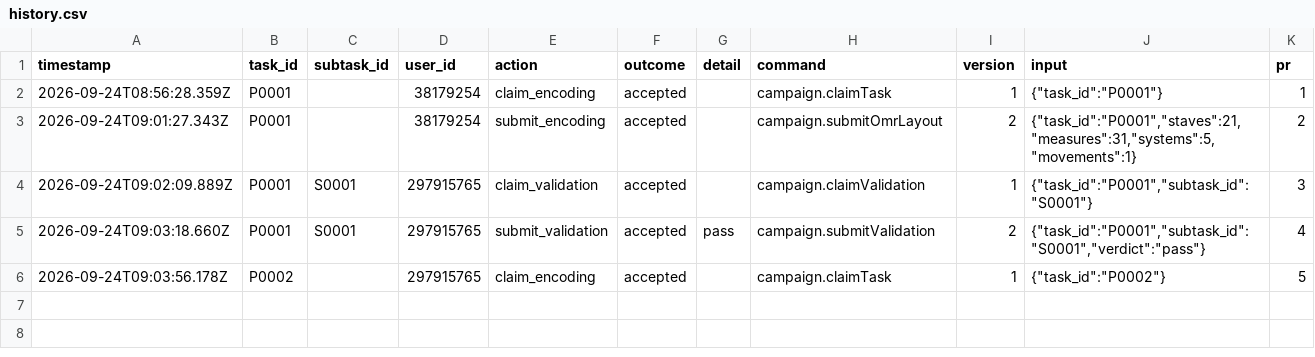
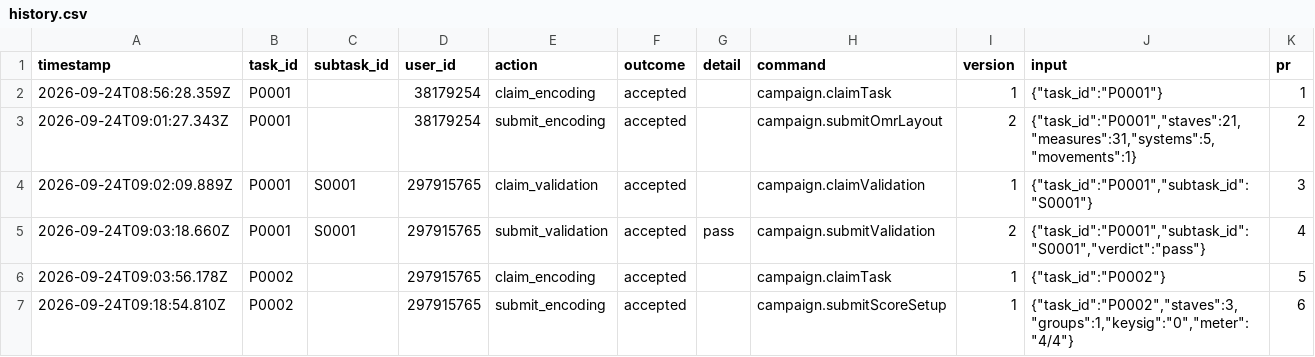
Before and after one commit to ohwjd/test-20260924-02, a CSV file: tracking/history.csv, drawn as a sheet; the diff names each change by its address in the sheet, - before the commit and + after, or states it on an @@ line.

```diff
--- a/tracking/history.csv
+++ b/tracking/history.csv
+row 7: 2026-09-24T09:18:54.810Z | P0002 |  | 297915765 | submit_encoding | accepted |  | campaign.submitScoreSetup | 1 | {"task_id":"P0002","staves":3,"groups":1,"keysig":"0","meter":"4/4"} | 6
```
Also changed, not shown: tracking/state.csv, 2 other files.
